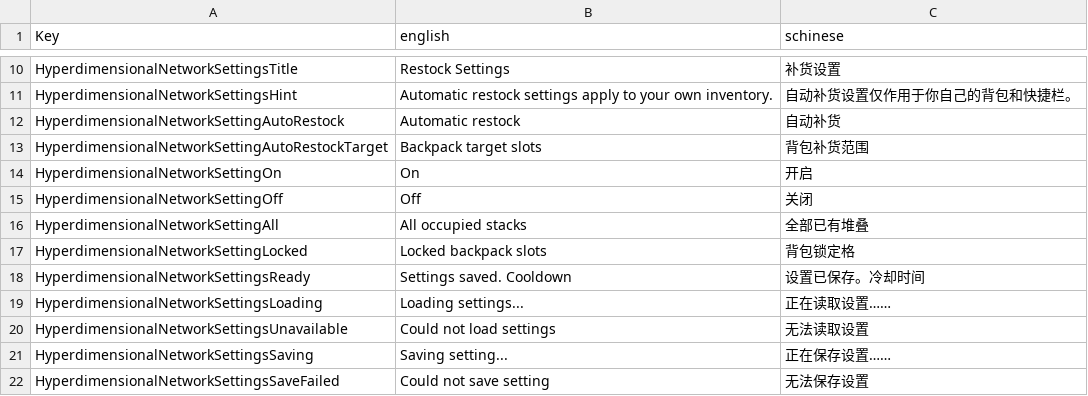
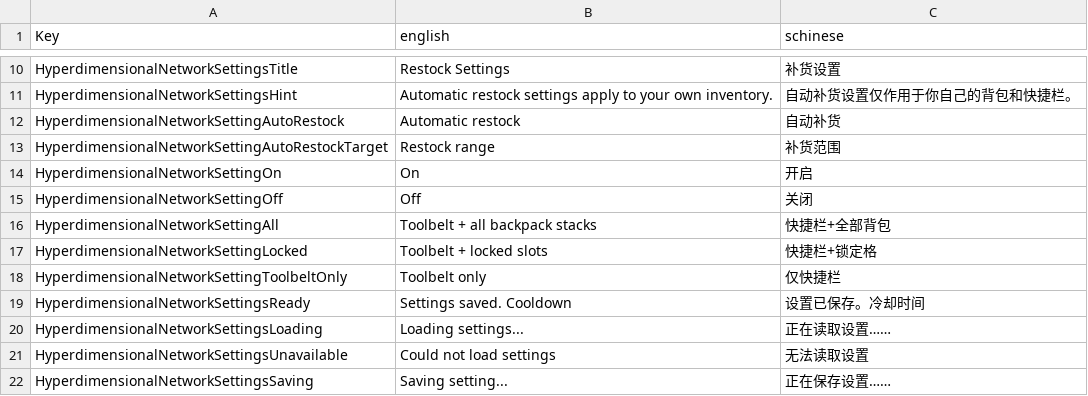
Before and after one commit to NzothR/HyperdimensionalNetwork, a CSV file: Config/Localization.csv, drawn as a sheet; only a part is shown, gaps mark what is left out; the shorter side is filled out with more unchanged rows.

Commit message:
fix(restock): refresh inventory and expose hotbar-only mode

```diff
--- a/Config/Localization.csv
+++ b/Config/Localization.csv
@@ -12,7 +12,8 @@ HyperdimensionalNetworkSettingsHint,Automatic restock settings apply to your own
 HyperdimensionalNetworkSettingAutoRestock,Automatic restock,自动补货
-HyperdimensionalNetworkSettingAutoRestockTarget,Backpack target slots,背包补货范围
+HyperdimensionalNetworkSettingAutoRestockTarget,Restock range,补货范围
 HyperdimensionalNetworkSettingOn,On,开启
 HyperdimensionalNetworkSettingOff,Off,关闭
-HyperdimensionalNetworkSettingAll,All occupied stacks,全部已有堆叠
-HyperdimensionalNetworkSettingLocked,Locked backpack slots,背包锁定格
+HyperdimensionalNetworkSettingAll,Toolbelt + all backpack stacks,快捷栏+全部背包
+HyperdimensionalNetworkSettingLocked,Toolbelt + locked slots,快捷栏+锁定格
+HyperdimensionalNetworkSettingToolbeltOnly,Toolbelt only,仅快捷栏
 HyperdimensionalNetworkSettingsReady,Settings saved. Cooldown,设置已保存。冷却时间
```
Also changed, not shown: 8 other files.
